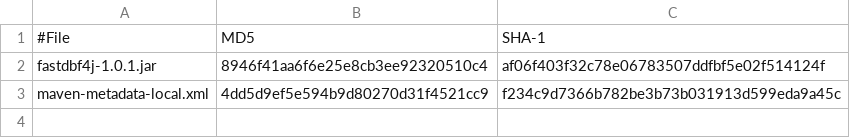
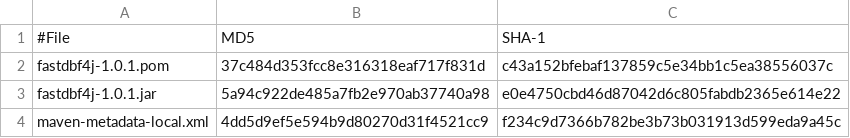
Before and after one commit to SocialExplorer/FastDBF4j, a CSV file: target/checksums.csv, drawn as a sheet.

Commit message:
Recreate checksums

```diff
--- a/target/checksums.csv
+++ b/target/checksums.csv
@@ -1,3 +1,4 @@
 #File,MD5,SHA-1
-fastdbf4j-1.0.1.jar,8946f41aa6f6e25e8cb3ee92320510c4,af06f403f32c78e06783507ddfbf5e02f514124f
+fastdbf4j-1.0.1.pom,37c484d353fcc8e316318eaf717f831d,c43a152bfebaf137859c5e34bb1c5ea38556037c
+fastdbf4j-1.0.1.jar,5a94c922de485a7fb2e970ab37740a98,e0e4750cbd46d87042d6c805fabdb2365e614e22
 maven-metadata-local.xml,4dd5d9ef5e594b9d80270d31f4521cc9,f234c9d7366b782be3b73b031913d599eda9a45c
```
Also changed, not shown: 6 other files.
